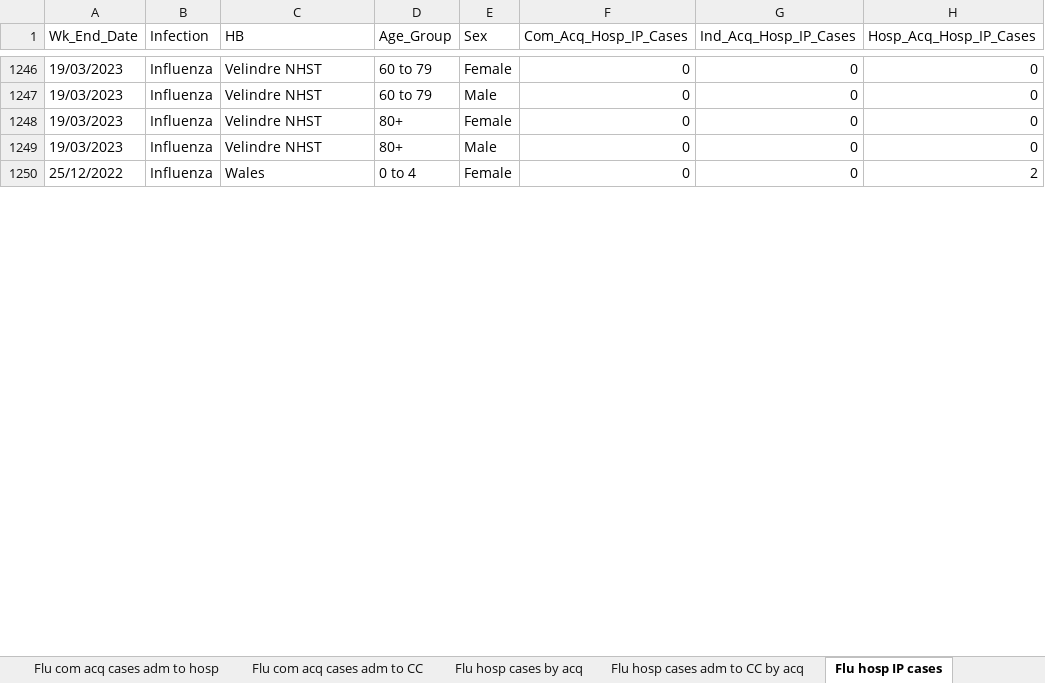
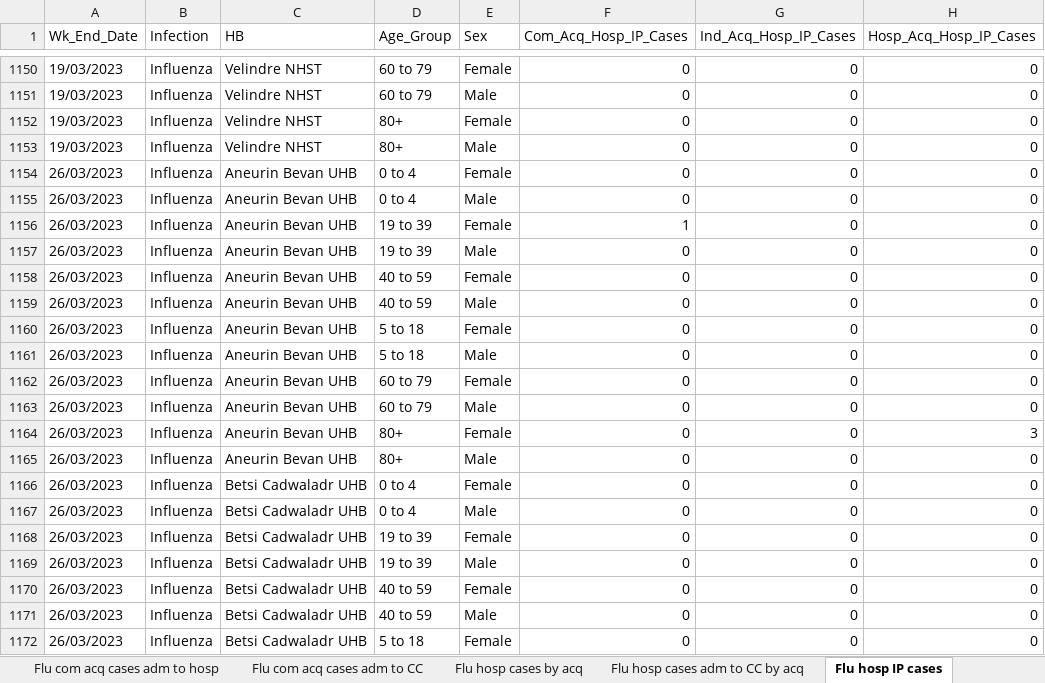
Before and after one commit to NIHR-BI/2023_24_Flu_data_upload, an Excel workbook: Weekly ARI hospital dashboard data - last 90 days.xlsx, sheet Flu hosp IP cases, drawn as a sheet; only a part is shown, gaps mark what is left out; values as stored, in another font and other column widths than the file's, no borders; addresses are those after the commit; the diff covers the shown part only; the diff names each change by its address in the sheet, - before the commit and + after, or states it on an @@ line.

```diff
--- a/Weekly ARI hospital dashboard data - last 90 days.xlsx (sheet Flu hosp IP cases)
+++ b/Weekly ARI hospital dashboard data - last 90 days.xlsx (sheet Flu hosp IP cases)
+row 1154: 26/03/2023 | Influenza | Aneurin Bevan UHB | 0 to 4 | Female | 0 | 0 | 0
+row 1155: 26/03/2023 | Influenza | Aneurin Bevan UHB | 0 to 4 | Male | 0 | 0 | 0
+row 1156: 26/03/2023 | Influenza | Aneurin Bevan UHB | 19 to 39 | Female | 1 | 0 | 0
+row 1157: 26/03/2023 | Influenza | Aneurin Bevan UHB | 19 to 39 | Male | 0 | 0 | 0
+row 1158: 26/03/2023 | Influenza | Aneurin Bevan UHB | 40 to 59 | Female | 0 | 0 | 0
+row 1159: 26/03/2023 | Influenza | Aneurin Bevan UHB | 40 to 59 | Male | 0 | 0 | 0
+row 1160: 26/03/2023 | Influenza | Aneurin Bevan UHB | 5 to 18 | Female | 0 | 0 | 0
+row 1161: 26/03/2023 | Influenza | Aneurin Bevan UHB | 5 to 18 | Male | 0 | 0 | 0
+row 1162: 26/03/2023 | Influenza | Aneurin Bevan UHB | 60 to 79 | Female | 0 | 0 | 0
+row 1163: 26/03/2023 | Influenza | Aneurin Bevan UHB | 60 to 79 | Male | 0 | 0 | 0
+row 1164: 26/03/2023 | Influenza | Aneurin Bevan UHB | 80+ | Female | 0 | 0 | 3
+row 1165: 26/03/2023 | Influenza | Aneurin Bevan UHB | 80+ | Male | 0 | 0 | 0
-A1166 (Wk_End_Date): 25/12/2022
+A1166 (Wk_End_Date): 26/03/2023
-C1166 (HB): Wales
+C1166 (HB): Betsi Cadwaladr UHB
-H1166 (Hosp_Acq_Hosp_IP_Cases): 2
+H1166 (Hosp_Acq_Hosp_IP_Cases): 0
+row 1167: 26/03/2023 | Influenza | Betsi Cadwaladr UHB | 0 to 4 | Male | 0 | 0 | 0
+row 1168: 26/03/2023 | Influenza | Betsi Cadwaladr UHB | 19 to 39 | Female | 0 | 0 | 0
+row 1169: 26/03/2023 | Influenza | Betsi Cadwaladr UHB | 19 to 39 | Male | 0 | 0 | 0
+row 1170: 26/03/2023 | Influenza | Betsi Cadwaladr UHB | 40 to 59 | Female | 0 | 0 | 0
+row 1171: 26/03/2023 | Influenza | Betsi Cadwaladr UHB | 40 to 59 | Male | 0 | 0 | 0
+row 1172: 26/03/2023 | Influenza | Betsi Cadwaladr UHB | 5 to 18 | Female | 0 | 0 | 0
```
Also changed, not shown: 86 added rows, 104 removed rows and 22 edited cells elsewhere in this sheet, sheet RSV hosp IP cases, sheet Flu hosp cases by acq, sheet RSV hosp cases by acq, sheet Flu com acq cases adm to hosp, sheet RSV com acq cases adm to hosp, sheet Flu hosp cases adm to CC by acq, 5 more sheets.
